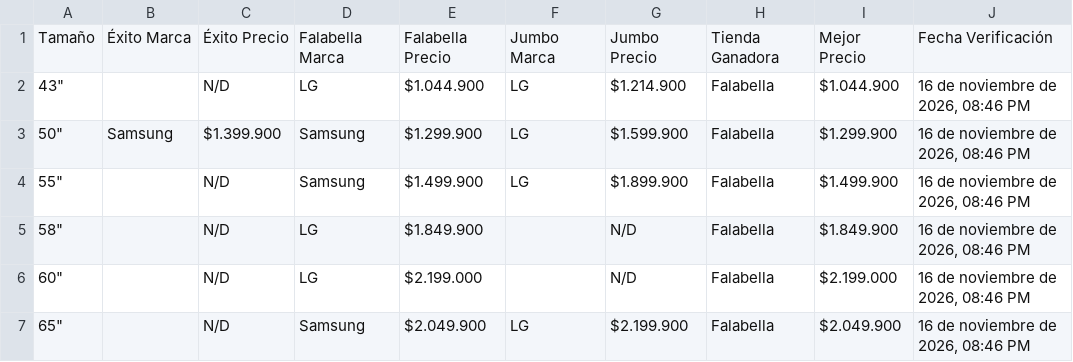
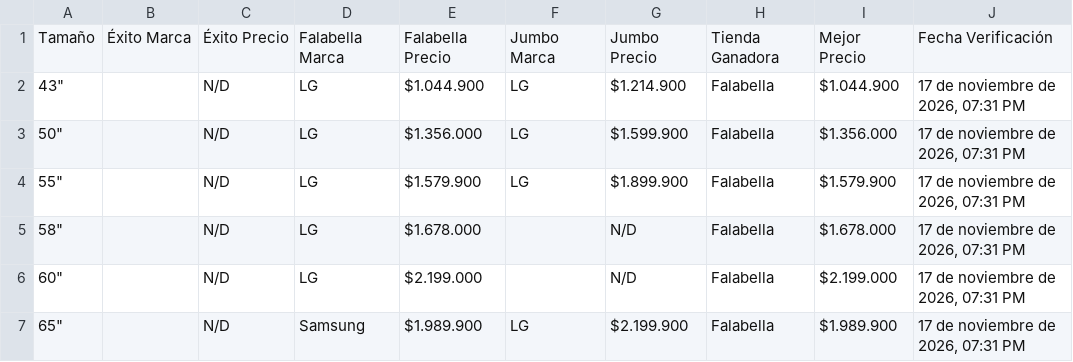
Before and after one commit to SamuelCamacho2008/portafolio-samuel-camacho, a CSV file: proyectos/tv-scraper/comparativa_3_tiendas.csv, drawn as a sheet.

```diff
--- a/proyectos/tv-scraper/comparativa_3_tiendas.csv
+++ b/proyectos/tv-scraper/comparativa_3_tiendas.csv
@@ -1,7 +1,7 @@
 Tamaño,Éxito Marca,Éxito Precio,Falabella Marca,Falabella Precio,Jumbo Marca,Jumbo Precio,Tienda Ganadora,Mejor Precio,Fecha Verificación
-"43""",,N/D,LG,$1.044.900,LG,$1.214.900,Falabella,$1.044.900,"16 de noviembre de 2026, 08:46 PM"
-"50""",Samsung,$1.399.900,Samsung,$1.299.900,LG,$1.599.900,Falabella,$1.299.900,"16 de noviembre de 2026, 08:46 PM"
-"55""",,N/D,Samsung,$1.499.900,LG,$1.899.900,Falabella,$1.499.900,"16 de noviembre de 2026, 08:46 PM"
-"58""",,N/D,LG,$1.849.900,,N/D,Falabella,$1.849.900,"16 de noviembre de 2026, 08:46 PM"
-"60""",,N/D,LG,$2.199.000,,N/D,Falabella,$2.199.000,"16 de noviembre de 2026, 08:46 PM"
-"65""",,N/D,Samsung,$2.049.900,LG,$2.199.900,Falabella,$2.049.900,"16 de noviembre de 2026, 08:46 PM"
+"43""",,N/D,LG,$1.044.900,LG,$1.214.900,Falabella,$1.044.900,"17 de noviembre de 2026, 07:31 PM"
+"50""",,N/D,LG,$1.356.000,LG,$1.599.900,Falabella,$1.356.000,"17 de noviembre de 2026, 07:31 PM"
+"55""",,N/D,LG,$1.579.900,LG,$1.899.900,Falabella,$1.579.900,"17 de noviembre de 2026, 07:31 PM"
+"58""",,N/D,LG,$1.678.000,,N/D,Falabella,$1.678.000,"17 de noviembre de 2026, 07:31 PM"
+"60""",,N/D,LG,$2.199.000,,N/D,Falabella,$2.199.000,"17 de noviembre de 2026, 07:31 PM"
+"65""",,N/D,Samsung,$1.989.900,LG,$2.199.900,Falabella,$1.989.900,"17 de noviembre de 2026, 07:31 PM"
```
Also changed, not shown: proyectos/tv-scraper/comparativa_3_marcas.csv, proyectos/tv-scraper/top10_3tiendas_3marcas.csv, 5 other files.
